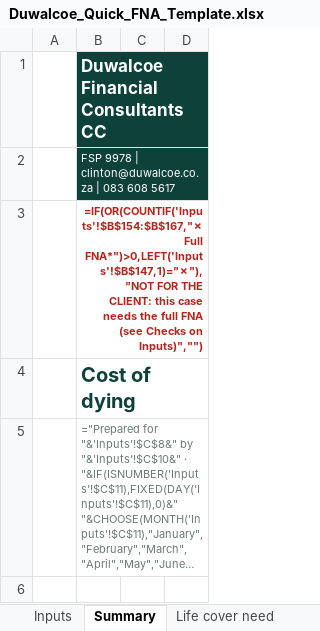
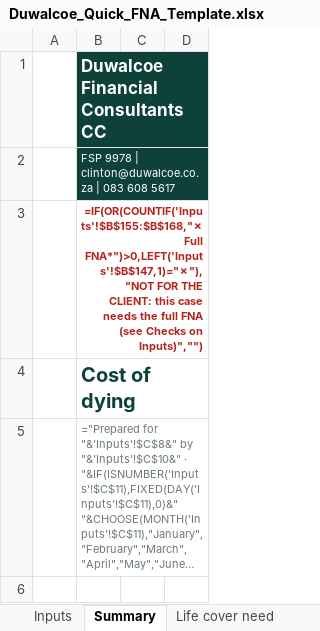
Before and after one commit to Hayesfinancial/Duwalcoe-Financial-Consultants, an Excel workbook: Duwalcoe_Quick_FNA_Template.xlsx, sheet Summary, drawn as a sheet; only a part is shown; long unchanged cells end in …; values as stored, in another font and other column widths than the file's, no borders; formulas without a stored value are shown as written; conditional formats not drawn; the diff names each change by its address in the sheet, - before the commit and + after, or states it on an @@ line.

```diff
--- a/Duwalcoe_Quick_FNA_Template.xlsx (sheet Summary)
+++ b/Duwalcoe_Quick_FNA_Template.xlsx (sheet Summary)
-B3: =IF(OR(COUNTIF('Inputs'!$B$154:$B$167,"✗ Full FNA*")>0,LEFT('Inputs'!$B$147,1)="✗"),"NOT…
+B3: =IF(OR(COUNTIF('Inputs'!$B$155:$B$168,"✗ Full FNA*")>0,LEFT('Inputs'!$B$147,1)="✗"),"NOT…
```
Also changed, not shown: sheet Needs workings, sheet Inputs, sheet Life cover need, hidden cells, 1 other file.
